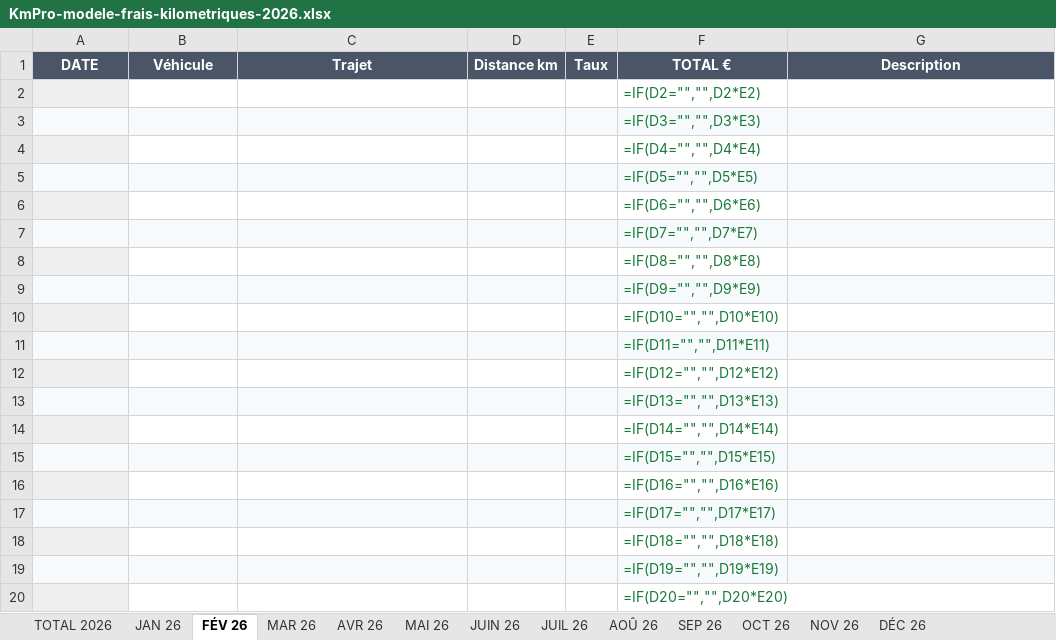
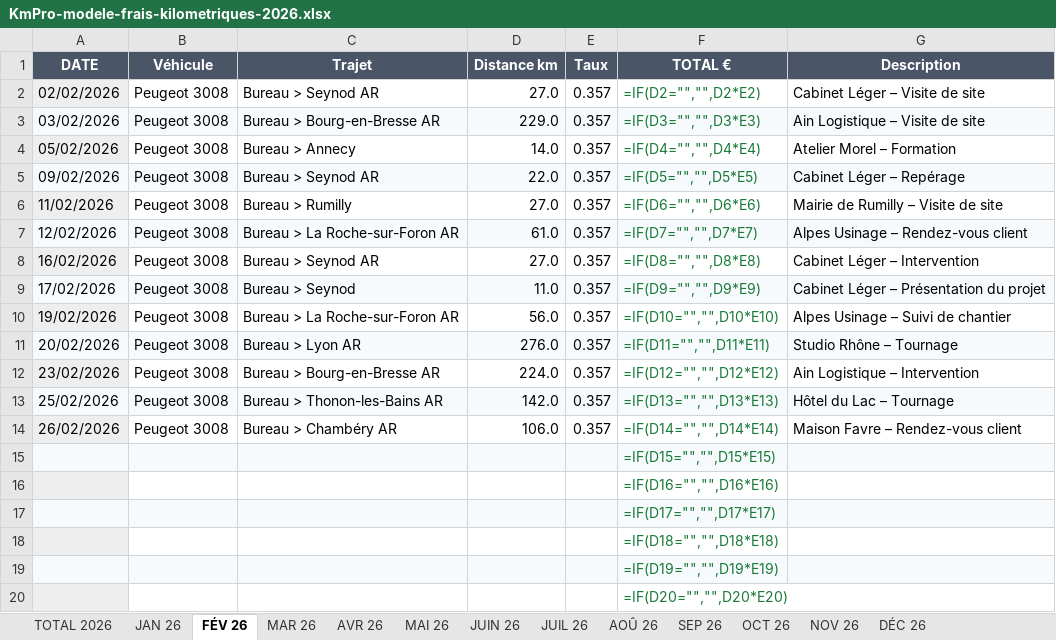
Before and after one commit to lucasstanus-a11y/kmpro-web, an Excel workbook: assets/modele/KmPro-modele-frais-kilometriques-2026.xlsx, sheet FÉV 26, drawn as a sheet; only a part is shown; values as stored, in another font and other column widths than the file's, no borders; formulas without a stored value are shown as written; removed rows and columns are numbered as before the commit, all else as after; the diff covers the shown part only; the diff names each change by its address in the sheet, - before the commit and + after, or states it on an @@ line.

```diff
--- a/assets/modele/KmPro-modele-frais-kilometriques-2026.xlsx (sheet FÉV 26)
+++ b/assets/modele/KmPro-modele-frais-kilometriques-2026.xlsx (sheet FÉV 26)
-row 2:  |  |  |  |  | =IF(D2="","",D2*E2)
-row 3:  |  |  |  |  | =IF(D3="","",D3*E3)
-row 4:  |  |  |  |  | =IF(D4="","",D4*E4)
-row 5:  |  |  |  |  | =IF(D5="","",D5*E5)
-row 6:  |  |  |  |  | =IF(D6="","",D6*E6)
-row 7:  |  |  |  |  | =IF(D7="","",D7*E7)
-row 8:  |  |  |  |  | =IF(D8="","",D8*E8)
-row 9:  |  |  |  |  | =IF(D9="","",D9*E9)
-row 10:  |  |  |  |  | =IF(D10="","",D10*E10)
-row 11:  |  |  |  |  | =IF(D11="","",D11*E11)
-row 12:  |  |  |  |  | =IF(D12="","",D12*E12)
-row 13:  |  |  |  |  | =IF(D13="","",D13*E13)
-row 14:  |  |  |  |  | =IF(D14="","",D14*E14)
+row 2: 02/02/2026 | Peugeot 3008 | Bureau > Seynod AR | 27.0 | 0.357 | =IF(D2="","",D2*E2) | Cabinet Léger – Visite de site
+row 3: 03/02/2026 | Peugeot 3008 | Bureau > Bourg-en-Bresse AR | 229.0 | 0.357 | =IF(D3="","",D3*E3) | Ain Logistique – Visite de site
+row 4: 05/02/2026 | Peugeot 3008 | Bureau > Annecy | 14.0 | 0.357 | =IF(D4="","",D4*E4) | Atelier Morel – Formation
+row 5: 09/02/2026 | Peugeot 3008 | Bureau > Seynod AR | 22.0 | 0.357 | =IF(D5="","",D5*E5) | Cabinet Léger – Repérage
+row 6: 11/02/2026 | Peugeot 3008 | Bureau > Rumilly | 27.0 | 0.357 | =IF(D6="","",D6*E6) | Mairie de Rumilly – Visite de site
+row 7: 12/02/2026 | Peugeot 3008 | Bureau > La Roche-sur-Foron AR | 61.0 | 0.357 | =IF(D7="","",D7*E7) | Alpes Usinage – Rendez-vous client
+row 8: 16/02/2026 | Peugeot 3008 | Bureau > Seynod AR | 27.0 | 0.357 | =IF(D8="","",D8*E8) | Cabinet Léger – Intervention
+row 9: 17/02/2026 | Peugeot 3008 | Bureau > Seynod | 11.0 | 0.357 | =IF(D9="","",D9*E9) | Cabinet Léger – Présentation du projet
+row 10: 19/02/2026 | Peugeot 3008 | Bureau > La Roche-sur-Foron AR | 56.0 | 0.357 | =IF(D10="","",D10*E10) | Alpes Usinage – Suivi de chantier
+row 11: 20/02/2026 | Peugeot 3008 | Bureau > Lyon AR | 276.0 | 0.357 | =IF(D11="","",D11*E11) | Studio Rhône – Tournage
+row 12: 23/02/2026 | Peugeot 3008 | Bureau > Bourg-en-Bresse AR | 224.0 | 0.357 | =IF(D12="","",D12*E12) | Ain Logistique – Intervention
+row 13: 25/02/2026 | Peugeot 3008 | Bureau > Thonon-les-Bains AR | 142.0 | 0.357 | =IF(D13="","",D13*E13) | Hôtel du Lac – Tournage
+row 14: 26/02/2026 | Peugeot 3008 | Bureau > Chambéry AR | 106.0 | 0.357 | =IF(D14="","",D14*E14) | Maison Favre – Rendez-vous client
```
Also changed, not shown: 16 removed rows and 2 edited cells elsewhere in this sheet, sheet JAN 26, sheet DÉC 26, sheet AOÛ 26, sheet NOV 26, sheet JUIN 26, sheet MAI 26, 6 more sheets, 1 other file.
